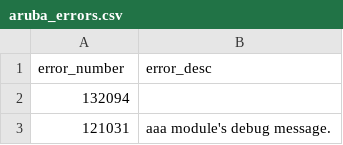
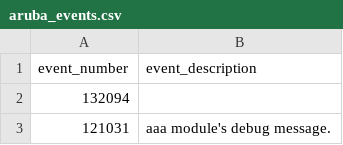
Before and after one commit to diogofgm/TA-aruba_networks, a CSV file: lookups/aruba_events.csv (was lookups/aruba_errors.csv), drawn as a sheet; only a part is shown; removed rows and columns are numbered as before the commit, all else as after; the diff names each change by its address in the sheet, - before the commit and + after, or states it on an @@ line.

Commit message:
renamed file and fields

```diff
--- a/lookups/aruba_errors.csv
+++ b/lookups/aruba_events.csv
-row 1: error_number | error_desc
+row 1: event_number | event_description
```
